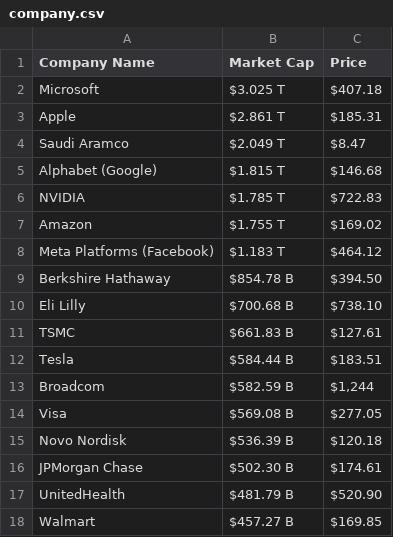
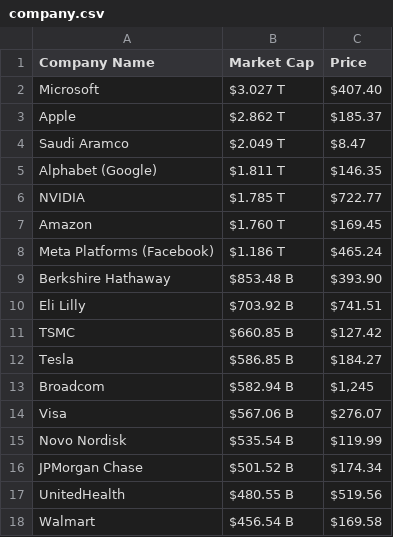
Before and after one commit to AbhishekBaske/marketcap_webscrap, a CSV file: company.csv, drawn as a sheet; only a part is shown; the diff covers the shown part only.

Commit message:
Automated data update

```diff
--- a/company.csv
+++ b/company.csv
@@ -1,18 +1,18 @@
 Company Name,Market Cap,Price
-Microsoft,$3.025 T,$407.18
-Apple,$2.861 T,$185.31
+Microsoft,$3.027 T,$407.40
+Apple,$2.862 T,$185.37
 Saudi Aramco,$2.049 T,$8.47
-Alphabet (Google),$1.815 T,$146.68
-NVIDIA,$1.785 T,$722.83
-Amazon,$1.755 T,$169.02
-Meta Platforms (Facebook),$1.183 T,$464.12
-Berkshire Hathaway ,$854.78 B,$394.50
-Eli Lilly,$700.68 B,$738.10
-TSMC,$661.83 B,$127.61
-Tesla,$584.44 B,$183.51
-Broadcom,$582.59 B,"$1,244"
-Visa,$569.08 B,$277.05
-Novo Nordisk,$536.39 B,$120.18
-JPMorgan Chase,$502.30 B,$174.61
-UnitedHealth,$481.79 B,$520.90
-Walmart,$457.27 B,$169.85
+Alphabet (Google),$1.811 T,$146.35
+NVIDIA,$1.785 T,$722.77
+Amazon,$1.760 T,$169.45
+Meta Platforms (Facebook),$1.186 T,$465.24
+Berkshire Hathaway ,$853.48 B,$393.90
+Eli Lilly,$703.92 B,$741.51
+TSMC,$660.85 B,$127.42
+Tesla,$586.85 B,$184.27
+Broadcom,$582.94 B,"$1,245"
+Visa,$567.06 B,$276.07
+Novo Nordisk,$535.54 B,$119.99
+JPMorgan Chase,$501.52 B,$174.34
+UnitedHealth,$480.55 B,$519.56
+Walmart,$456.54 B,$169.58
```
Also changed, not shown: 7 added rows, 7 removed rows and 110 edited cells elsewhere in this file, 1 other file.
